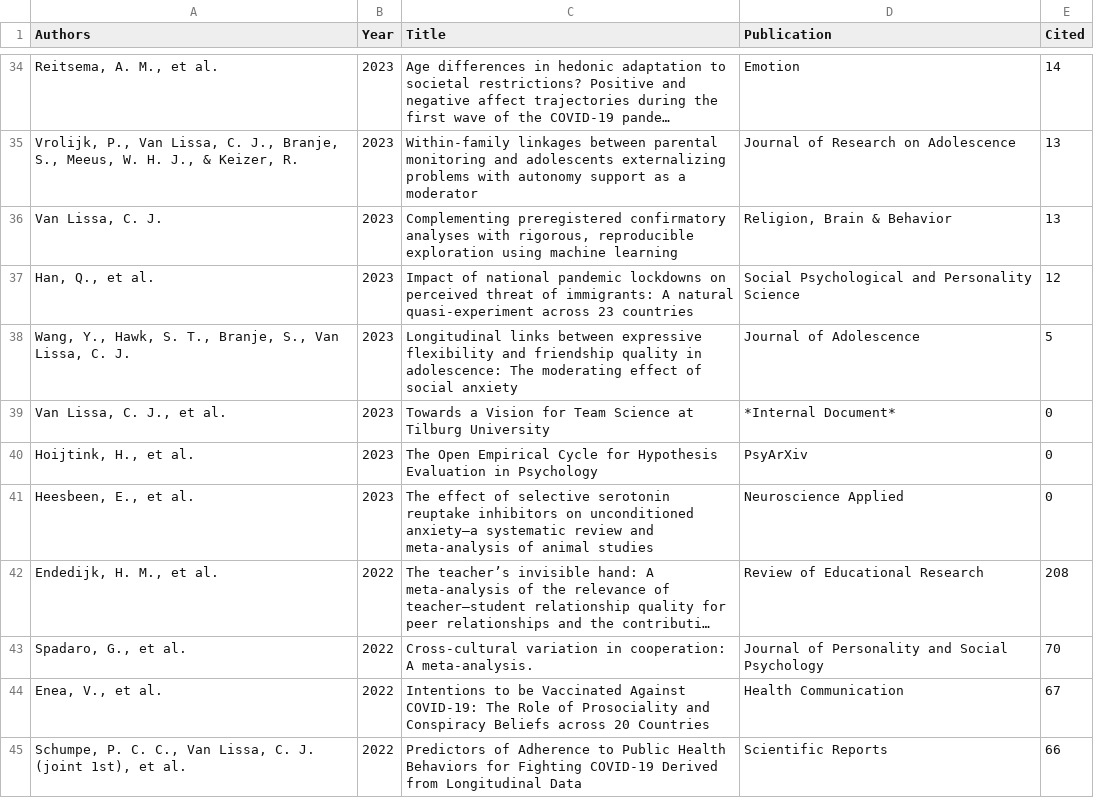
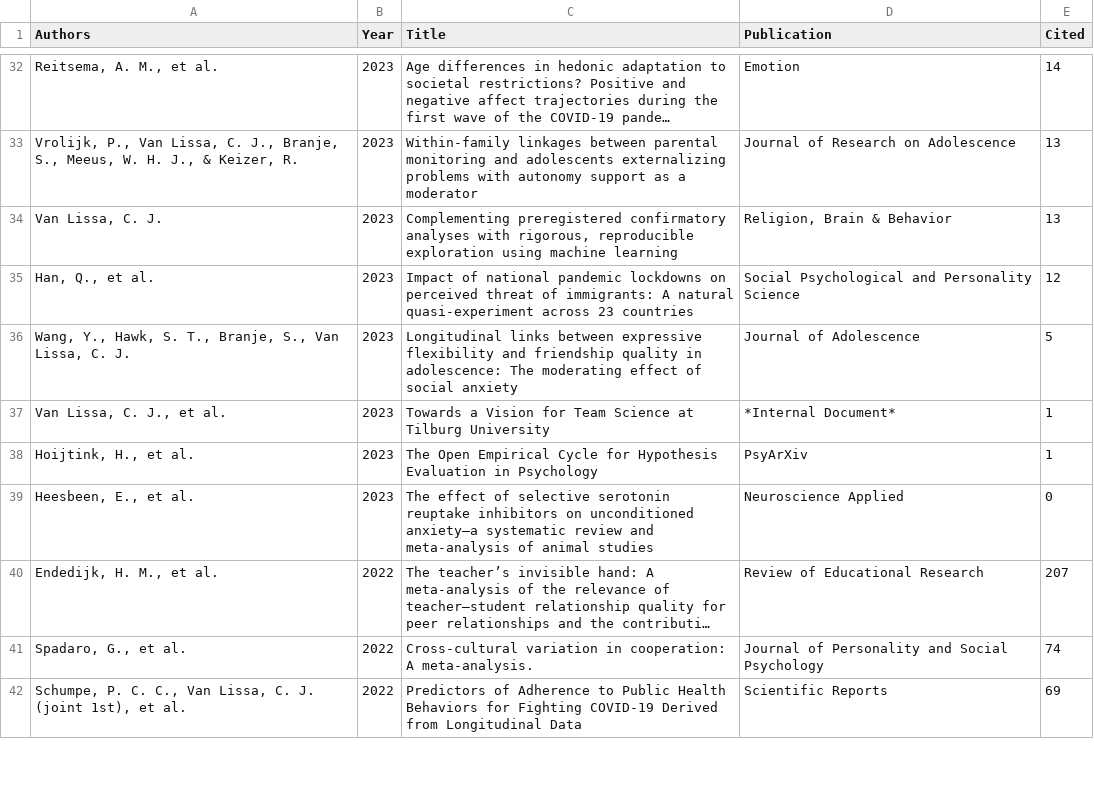
Before and after one commit to cjvanlissa/resume, a CSV file: My publications.csv, drawn as a sheet; only a part is shown, gaps mark what is left out; long unchanged cells end in …; removed rows and columns are numbered as before the commit, all else as after; the diff covers the shown part only; the diff names each change by its address in the sheet, - before the commit and + after, or states it on an @@ line.

```diff
--- a/My publications.csv
+++ b/My publications.csv
-E37:E38 (Cited): 0
+E37:E38 (Cited): 1
-E40 (Cited): 208
+E40 (Cited): 207
-E41 (Cited): 70
+E41 (Cited): 74
-row 44: Enea, V., et al. | 2022 | Intentions to be Vaccinated Against COVID-19: The Role of Prosociality and Conspiracy Beliefs across 20 Countries | Health Communication | 67
-E42 (Cited): 66
+E42 (Cited): 69
```
Also changed, not shown: 4 added rows, 6 removed rows and 40 edited cells elsewhere in this file, R-packages.csv, 8 other files.
